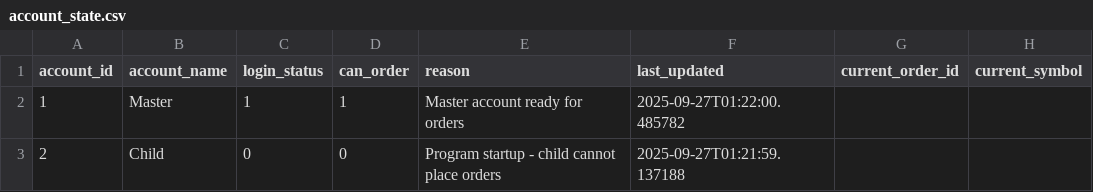
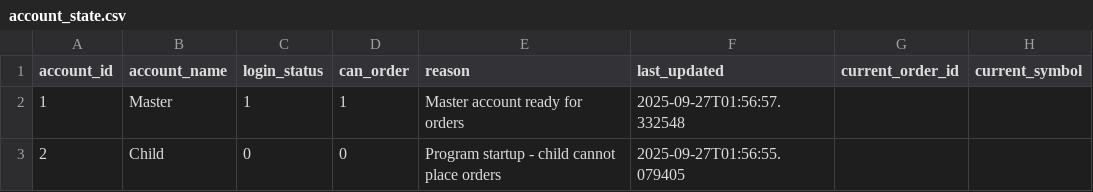
Before and after one commit to kratikdebdocumentation-max/MasterChild, a CSV file: account_state.csv, drawn as a sheet; only a part is shown; the diff names each change by its address in the sheet, - before the commit and + after, or states it on an @@ line.

```diff
--- a/account_state.csv
+++ b/account_state.csv
-F2 (last_updated): 2025-09-27T01:22:00.485782
+F2 (last_updated): 2025-09-27T01:56:57.332548
-F3 (last_updated): 2025-09-27T01:21:59.137188
+F3 (last_updated): 2025-09-27T01:56:55.079405
```
Also changed, not shown: 5 other files.
